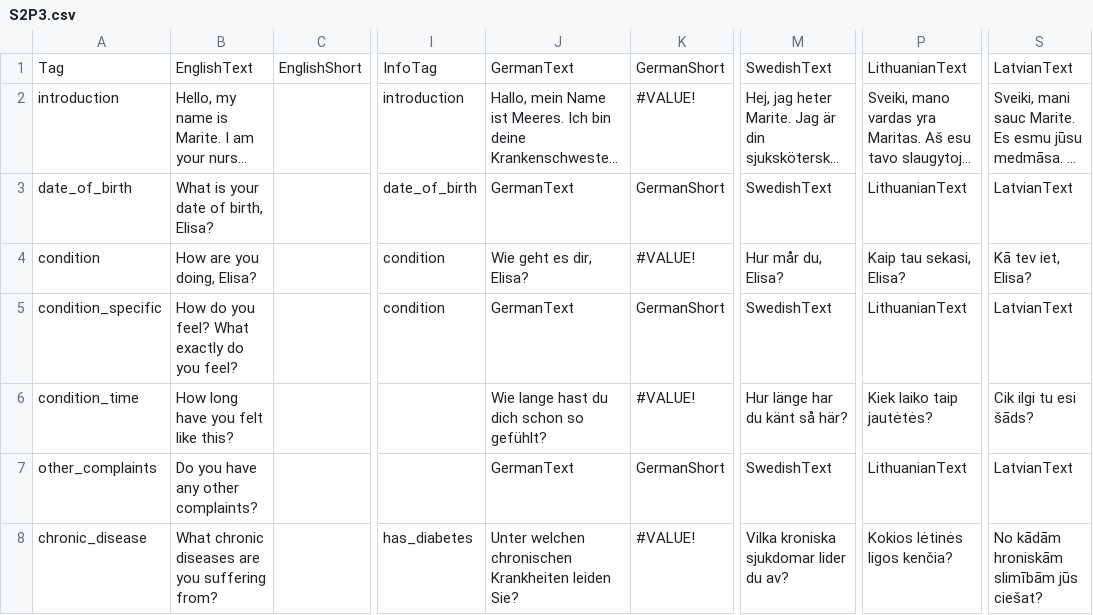
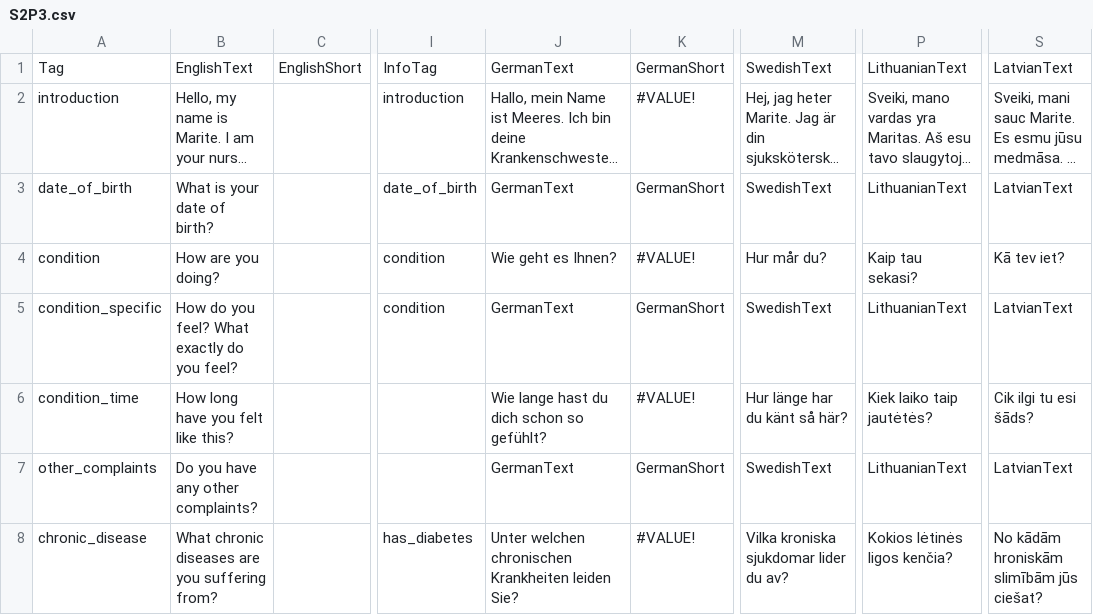
Before and after one commit to XRINTAMT/DTNET, a CSV file: Assets/Resources/Localization/S2P3.csv, drawn as a sheet; only a part is shown, gaps mark what is left out; long unchanged cells end in …; the diff names each change by its address in the sheet, - before the commit and + after, or states it on an @@ line.

```diff
--- a/Assets/Resources/Localization/S2P3.csv
+++ b/Assets/Resources/Localization/S2P3.csv
-B3: What is your date of birth, Elisa?
+B3: What is your date of birth?
-B4: How are you doing, Elisa?
+B4: How are you doing?
-J4: Wie geht es dir, Elisa?
+J4: Wie geht es Ihnen?
-M4: Hur mår du, Elisa?
+M4: Hur mår du?
-P4: Kaip tau sekasi, Elisa?
+P4: Kaip tau sekasi?
-S4: Kā tev iet, Elisa?
+S4: Kā tev iet?
```
Also changed, not shown: Assets/Resources/Localization/GuidedMode.csv, Assets/Resources/Localization/S2P1.csv, 3 other files.
